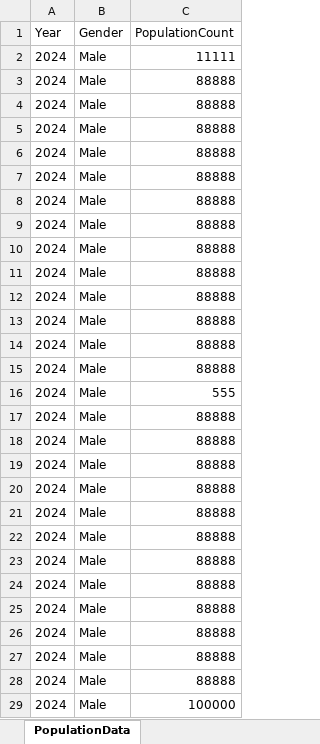
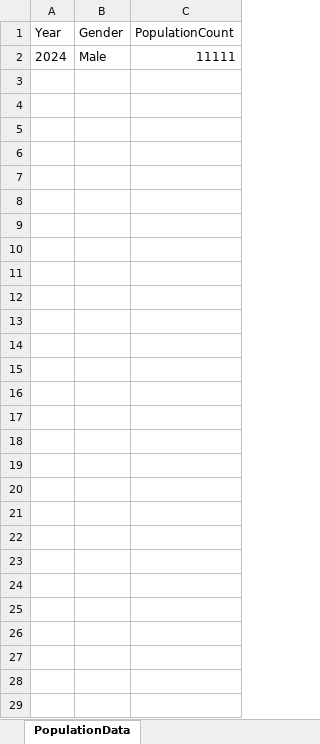
Before and after one commit to AhmadJer99/ExcelReader, an Excel workbook: ExcelReader/testwrite.xlsx, sheet PopulationData, drawn as a sheet; values as stored, in another font and other column widths than the file's, no borders; the diff names each change by its address in the sheet, - before the commit and + after, or states it on an @@ line.

```diff
--- a/ExcelReader/testwrite.xlsx (sheet PopulationData)
+++ b/ExcelReader/testwrite.xlsx (sheet PopulationData)
-row 3: 2024 | Male | 88888
-row 4: 2024 | Male | 88888
-row 5: 2024 | Male | 88888
-row 6: 2024 | Male | 88888
-row 7: 2024 | Male | 88888
-row 8: 2024 | Male | 88888
-row 9: 2024 | Male | 88888
-row 10: 2024 | Male | 88888
-row 11: 2024 | Male | 88888
-row 12: 2024 | Male | 88888
-row 13: 2024 | Male | 88888
-row 14: 2024 | Male | 88888
-row 15: 2024 | Male | 88888
-row 16: 2024 | Male | 555
-row 17: 2024 | Male | 88888
-row 18: 2024 | Male | 88888
-row 19: 2024 | Male | 88888
-row 20: 2024 | Male | 88888
-row 21: 2024 | Male | 88888
-row 22: 2024 | Male | 88888
-row 23: 2024 | Male | 88888
-row 24: 2024 | Male | 88888
-row 25: 2024 | Male | 88888
-row 26: 2024 | Male | 88888
-row 27: 2024 | Male | 88888
-row 28: 2024 | Male | 88888
-row 29: 2024 | Male | 100000
```
Also changed, not shown: 3 other files.
